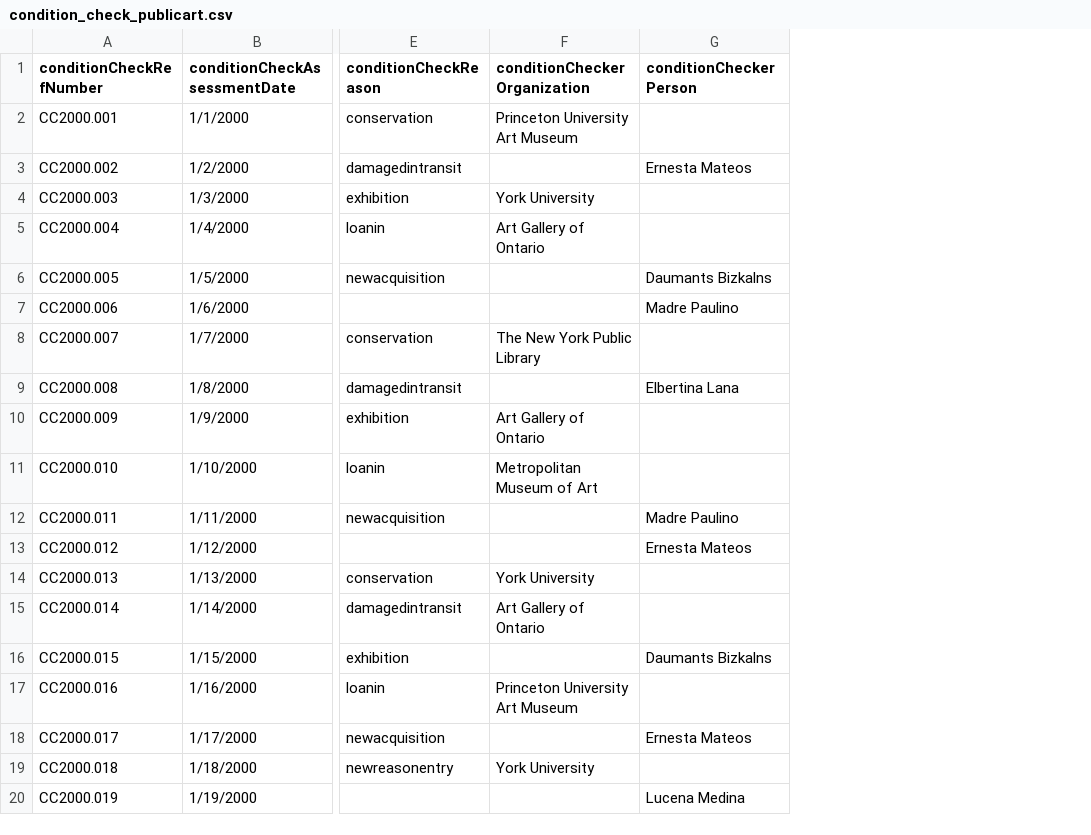
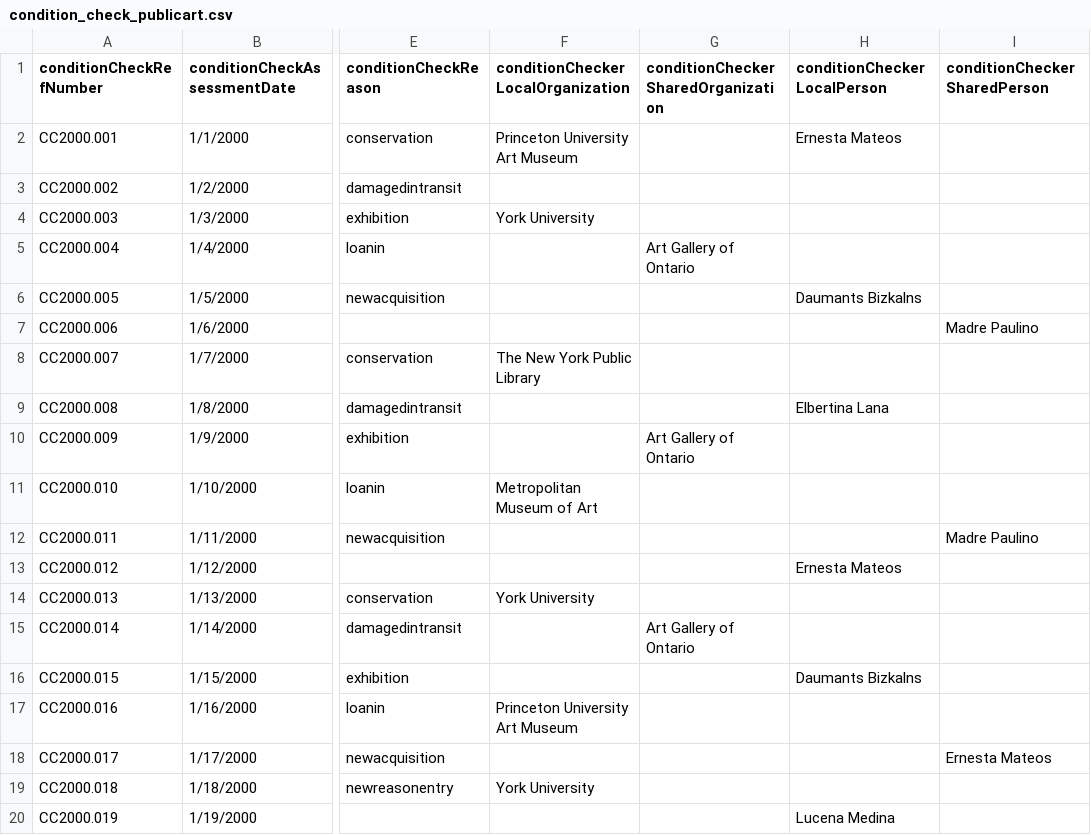
Before and after one commit to lyrasis/cspace-converter, a CSV file: data/publicart/condition_check_publicart.csv, drawn as a sheet; only a part is shown, gaps mark what is left out; addresses are those after the commit; the diff names each change by its address in the sheet, - before the commit and + after, or states it on an @@ line.

Commit message:
updating conditionChecker

```diff
--- a/data/publicart/condition_check_publicart.csv
+++ b/data/publicart/condition_check_publicart.csv
+column G, rows 1-15: conditionCheckerSharedOrganization |  |  |  | Art Gallery of Ontario |  |  |  |  | Art Gallery of Ontario |  |  |  |  | Art Gallery of Ontario
+column I (conditionCheckerSharedPerson), rows 7-18: Madre Paulino |  |  |  |  | Madre Paulino |  |  |  |  |  | Ernesta Mateos
-F1: conditionCheckerOrganization
+F1: conditionCheckerLocalOrganization
-H1: conditionCheckerPerson
+H1: conditionCheckerLocalPerson
-H2 (conditionCheckerLocalPerson): (empty)
+H2 (conditionCheckerLocalPerson): Ernesta Mateos
-H3 (conditionCheckerLocalPerson): Ernesta Mateos
+H3 (conditionCheckerLocalPerson): (empty)
-F5: Art Gallery of Ontario
+F5: (empty)
-H7 (conditionCheckerLocalPerson): Madre Paulino
+H7 (conditionCheckerLocalPerson): (empty)
-F10: Art Gallery of Ontario
+F10: (empty)
-H12 (conditionCheckerLocalPerson): Madre Paulino
+H12 (conditionCheckerLocalPerson): (empty)
-F15: Art Gallery of Ontario
+F15: (empty)
-H18 (conditionCheckerLocalPerson): Ernesta Mateos
+H18 (conditionCheckerLocalPerson): (empty)
```
